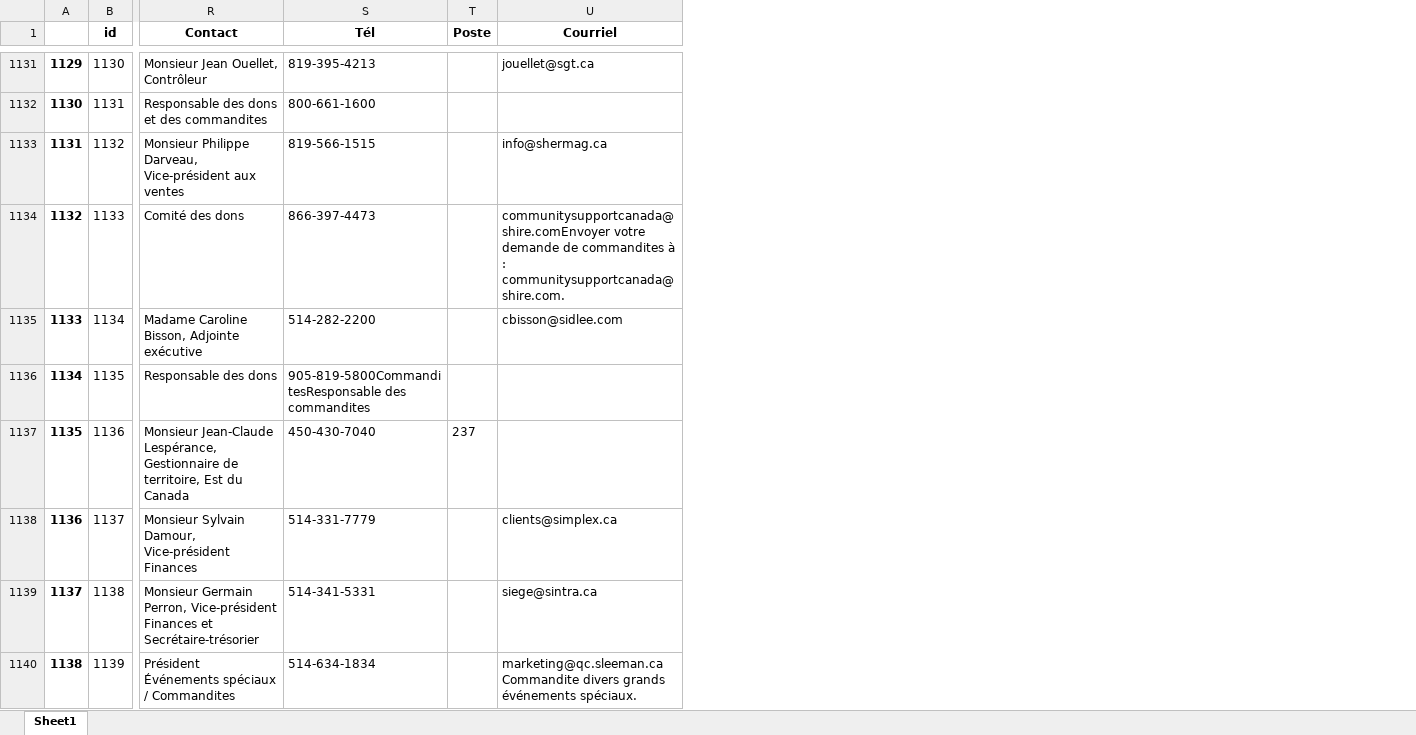
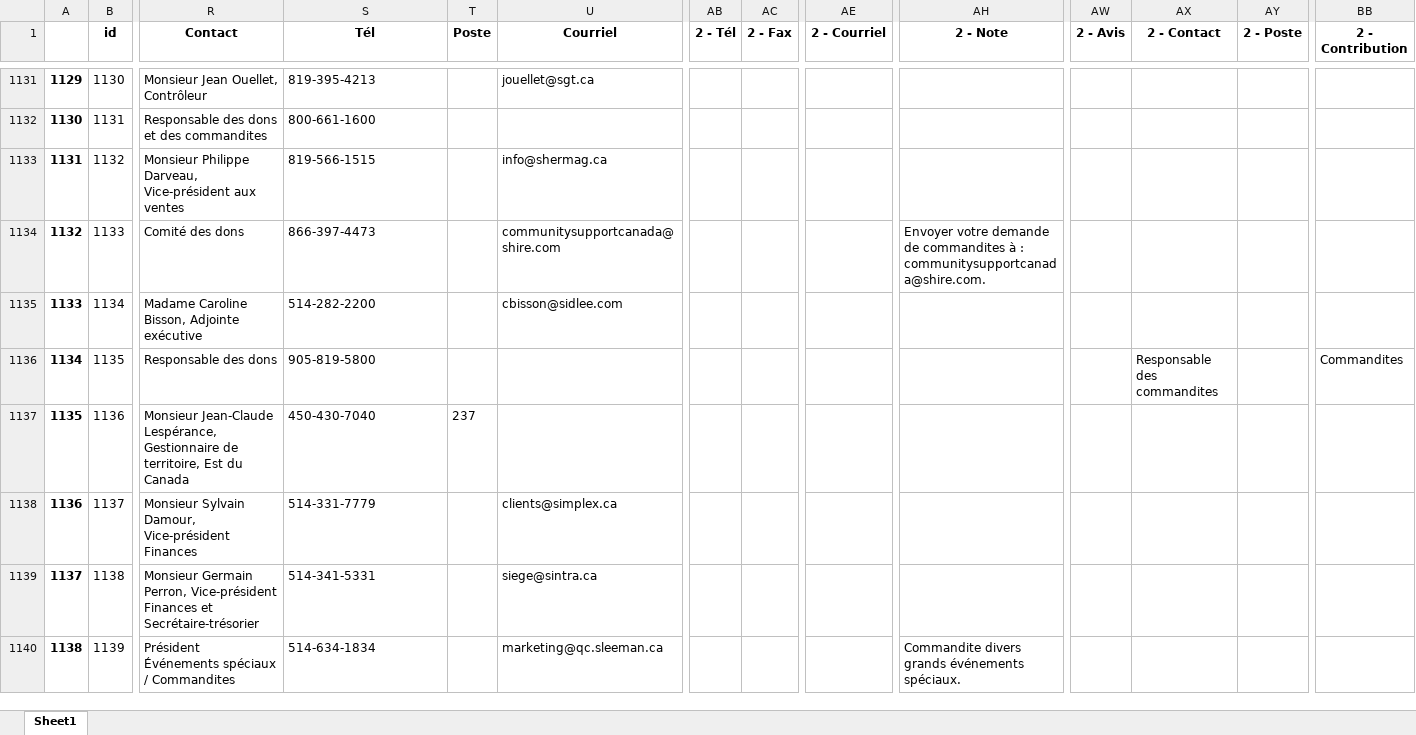
Before and after one commit to carlosfg97/Kurling4Kids, an Excel workbook: LouisTestOrg.xlsx, sheet Sheet1, drawn as a sheet; only a part is shown, gaps mark what is left out; values as stored, in another font and other column widths than the file's, no borders; the diff covers the shown part only; the diff names each change by its address in the sheet, - before the commit and + after, or states it on an @@ line.

```diff
--- a/LouisTestOrg.xlsx (sheet Sheet1)
+++ b/LouisTestOrg.xlsx (sheet Sheet1)
+column AB (2 - Tél), empty
+column AC (2 - Fax), empty
+column AE (2 - Courriel), empty
+column AH (2 - Note), rows 1134-1140: Envoyer votre demande de commandites à : communitysupportcanada@shire.com. |  |  |  |  |  | Commandite divers grands événements spéciaux.
+column AW (2 - Avis), empty
+column AX (2 - Contact), row 1136: Responsable des commandites
+column AY (2 - Poste), empty
+column BB (2 - Contribution), row 1136: Commandites
-U1134 (Courriel): communitysupportcanada@shire.comEnvoyer votre demande de commandites à : communitysupportcanada@shire.com.
+U1134 (Courriel): communitysupportcanada@shire.com
-S1136 (Tél): 905-819-5800CommanditesResponsable des commandites
+S1136 (Tél): 905-819-5800
-U1140 (Courriel): marketing@qc.sleeman.ca Commandite divers grands événements spéciaux.
+U1140 (Courriel): marketing@qc.sleeman.ca
```
Also changed, not shown: 150 edited cells elsewhere in this sheet, LouisTestFoundation.xlsx.
